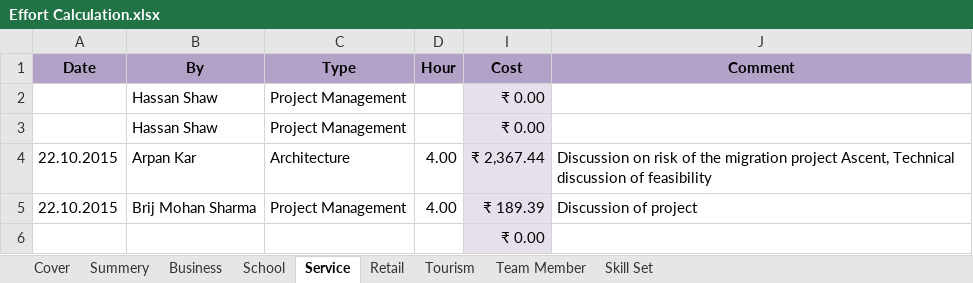
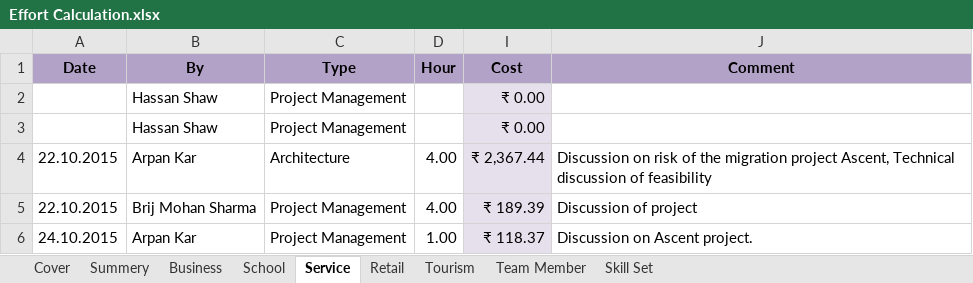
Before and after one commit to BinAff/Organization, an Excel workbook: Project Management/Effort Calculation.xlsx, sheet Service, drawn as a sheet; values as stored, in another font and other column widths than the file's, no borders; removed rows and columns are numbered as before the commit, all else as after; the diff names each change by its address in the sheet, - before the commit and + after, or states it on an @@ line.

Commit message:
Adding effort for 23.10.2015 on service and review

```diff
--- a/Project Management/Effort Calculation.xlsx (sheet Service)
+++ b/Project Management/Effort Calculation.xlsx (sheet Service)
-row 6:  |  |  |  | ₹ 0.00
+row 6: 24.10.2015 | Arpan Kar | Project Management | 1.00 | ₹ 118.37 | Discussion on Ascent project.
```
Also changed, not shown: sheet Summery, sheet Business, sheet Cover, sheet Skill Set, hidden cells.
